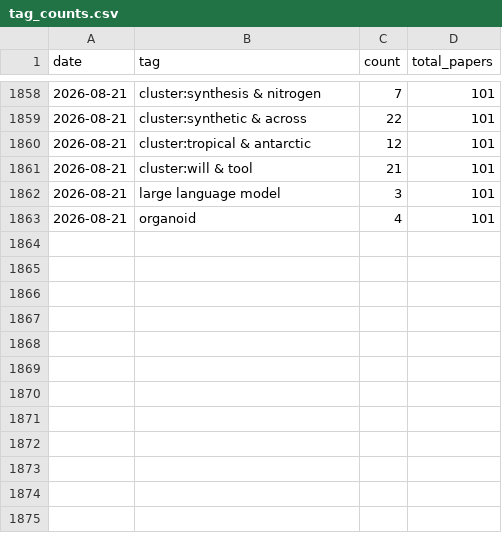
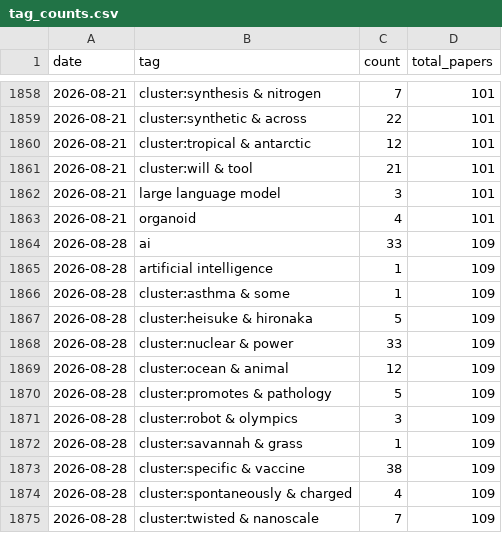
Before and after one commit to sbwilson91/ResearchAssistants_SBW, a CSV file: journal_digest/trends/tag_counts.csv, drawn as a sheet; only a part is shown, gaps mark what is left out; the diff names each change by its address in the sheet, - before the commit and + after, or states it on an @@ line.

```diff
--- a/journal_digest/trends/tag_counts.csv
+++ b/journal_digest/trends/tag_counts.csv
+row 1864: 2026-08-28 | ai | 33 | 109
+row 1865: 2026-08-28 | artificial intelligence | 1 | 109
+row 1866: 2026-08-28 | cluster:asthma & some | 1 | 109
+row 1867: 2026-08-28 | cluster:heisuke & hironaka | 5 | 109
+row 1868: 2026-08-28 | cluster:nuclear & power | 33 | 109
+row 1869: 2026-08-28 | cluster:ocean & animal | 12 | 109
+row 1870: 2026-08-28 | cluster:promotes & pathology | 5 | 109
+row 1871: 2026-08-28 | cluster:robot & olympics | 3 | 109
+row 1872: 2026-08-28 | cluster:savannah & grass | 1 | 109
+row 1873: 2026-08-28 | cluster:specific & vaccine | 38 | 109
+row 1874: 2026-08-28 | cluster:spontaneously & charged | 4 | 109
+row 1875: 2026-08-28 | cluster:twisted & nanoscale | 7 | 109
```
Also changed, not shown: 2 other files.
